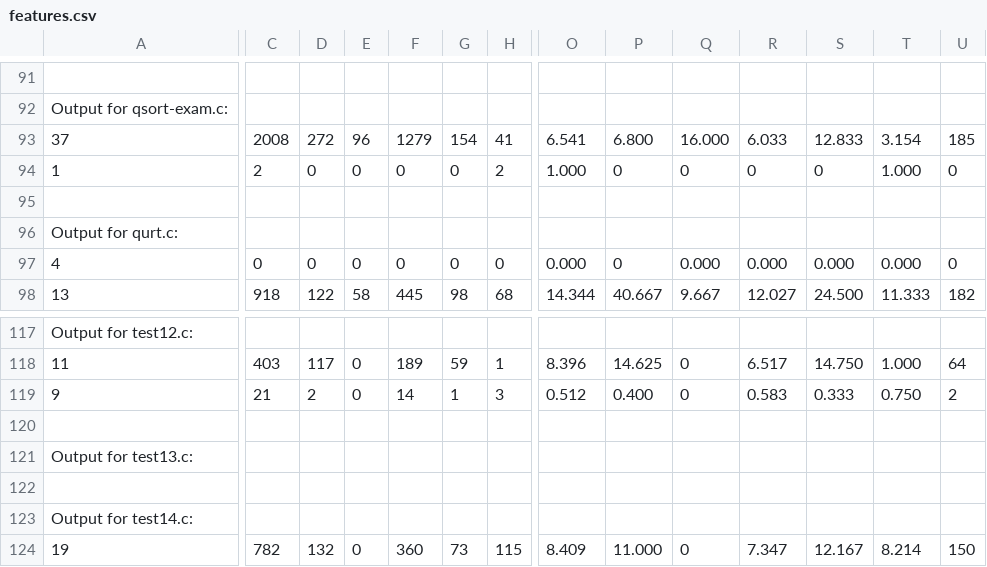
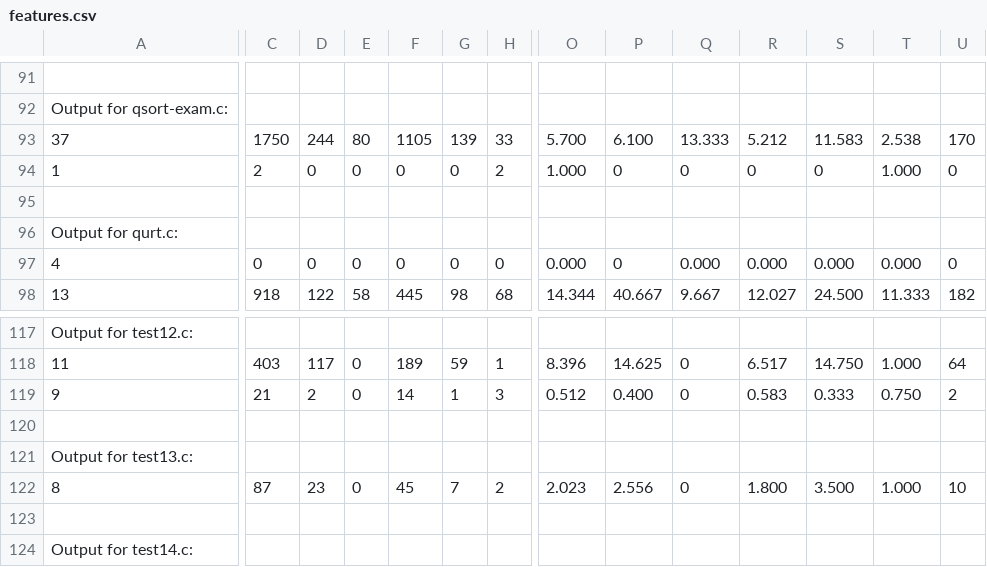
Before and after one commit to EECS-583-Group-24/ML-LOOP, a CSV file: files/simple/features.csv, drawn as a sheet; only a part is shown, gaps mark what is left out; the shorter side is filled out with more unchanged rows; rows hold the shown columns only; the diff covers the shown part only; the diff names each change by its address in the sheet, - before the commit and + after, or states it on an @@ line.

```diff
--- a/files/simple/features.csv
+++ b/files/simple/features.csv
-C93: 2008
+C93: 1750
-D93: 272
+D93: 244
-E93: 96
+E93: 80
-F93: 1279
+F93: 1105
-G93: 154
+G93: 139
-H93: 41
+H93: 33
-O93: 6.541
+O93: 5.700
-P93: 6.800
+P93: 6.100
-Q93: 16.000
+Q93: 13.333
-R93: 6.033
+R93: 5.212
-S93: 12.833
+S93: 11.583
-T93: 3.154
+T93: 2.538
-U93: 185
+U93: 170
+row 122: 8 | 87 | 23 | 0 | 45 | 7 | 2 | 2.023 | 2.556 | 0 | 1.800 | 3.500 | 1.000 | 10
```
Also changed, not shown: 1 edited cell elsewhere in this file, files/simple/loop_features.csv, mlModel/test.csv, 10 other files.
